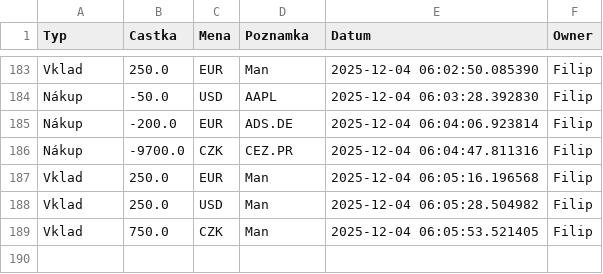
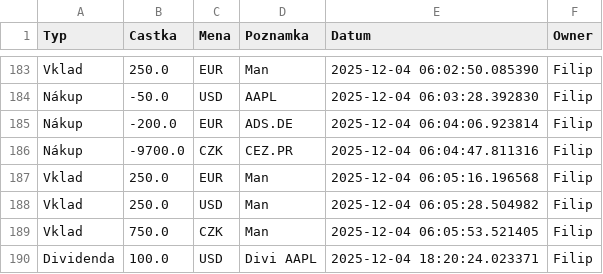
Before and after one commit to Poutniiik/Moje-Investice, a CSV file: cash_data.csv, drawn as a sheet; only a part is shown, gaps mark what is left out; the diff names each change by its address in the sheet, - before the commit and + after, or states it on an @@ line.

Commit message:
Update Filip

```diff
--- a/cash_data.csv
+++ b/cash_data.csv
+row 190: Dividenda | 100.0 | USD | Divi AAPL | 2025-12-04 18:20:24.023371 | Filip
```
